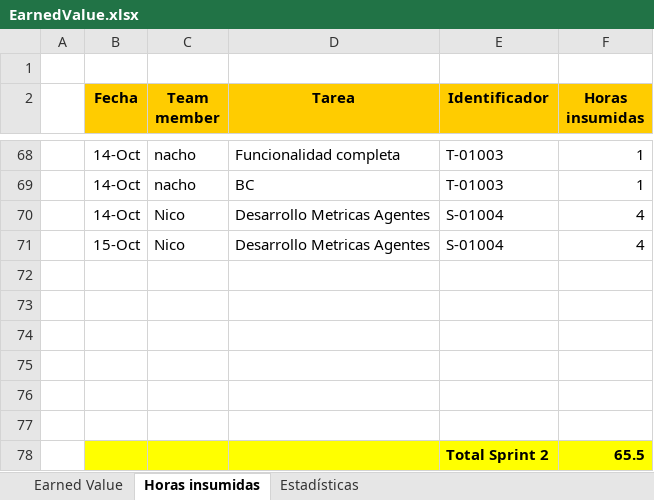
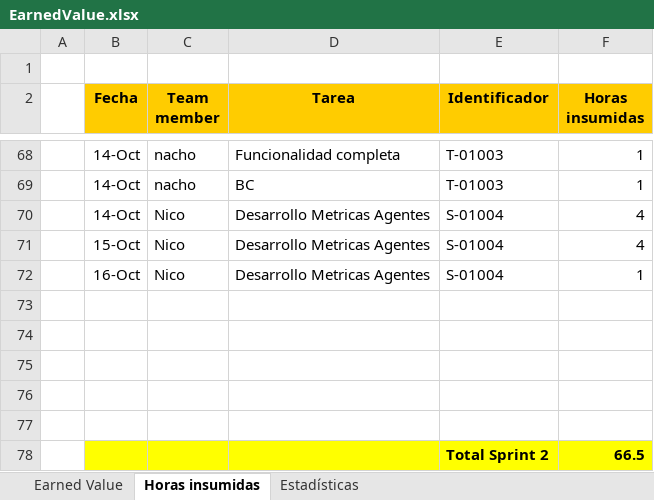
Before and after one commit to nicohen/bob-patinho, an Excel workbook: Documentacion/Minutas e informes/EarnedValue.xlsx, sheet Horas insumidas, drawn as a sheet; only a part is shown, gaps mark what is left out; values as stored, in another font and other column widths than the file's, no borders; removed rows and columns are numbered as before the commit, all else as after; the diff names each change by its address in the sheet, - before the commit and + after, or states it on an @@ line.

Commit message:
S-01004 - Avance en los datos de los graficos de performance de agentes

```diff
--- a/Documentacion/Minutas e informes/EarnedValue.xlsx (sheet Horas insumidas)
+++ b/Documentacion/Minutas e informes/EarnedValue.xlsx (sheet Horas insumidas)
+row 72:  | 16-Oct | Nico | Desarrollo Metricas Agentes | S-01004 | 1
-B78:F78 fill: none
+B78:F78 fill: #FFFF00
-row 78: (empty)
+row 78:  |  |  |  | Total Sprint 2 | 66.5
-row 78:  |  |  |  | Total Sprint 2 | 65.5
```
Also changed, not shown: sheet Earned Value, charts or pictures, 2 other files.
